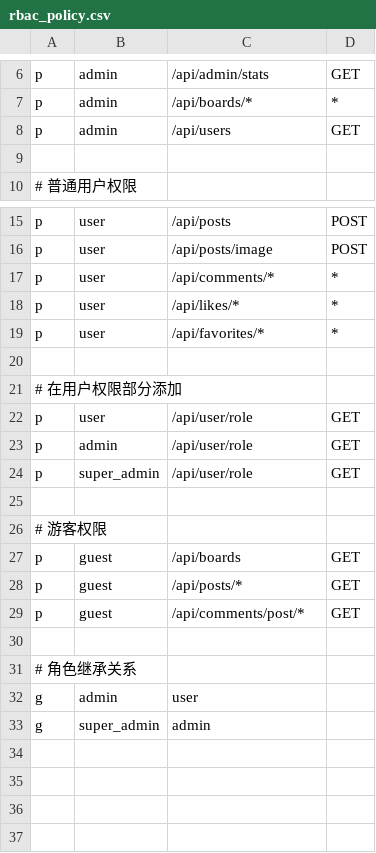
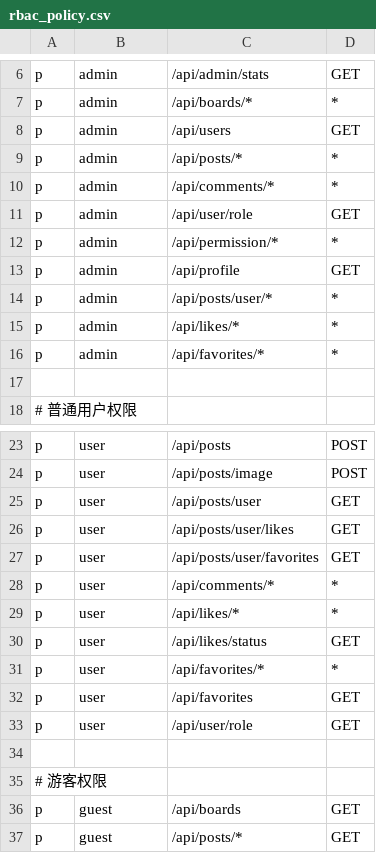
Before and after one commit to forrestIsRunning/TalkSphere, a CSV file: backend/conf/rbac_policy.csv, drawn as a sheet; only a part is shown, gaps mark what is left out; the shorter side is filled out with more unchanged rows.

```diff
--- a/backend/conf/rbac_policy.csv
+++ b/backend/conf/rbac_policy.csv
@@ -8,2 +8,10 @@ p, admin, /api/boards/*, *
 p, admin, /api/users, GET
+p, admin, /api/posts/*, *
+p, admin, /api/comments/*, *
+p, admin, /api/user/role, GET
+p, admin, /api/permission/*, *
+p, admin, /api/profile, GET
+p, admin, /api/posts/user/*, *
+p, admin, /api/likes/*, *
+p, admin, /api/favorites/*, *
 
@@ -16,10 +24,11 @@ p, user, /api/posts, POST
 p, user, /api/posts/image, POST
+p, user, /api/posts/user, GET
+p, user, /api/posts/user/likes, GET
+p, user, /api/posts/user/favorites, GET
 p, user, /api/comments/*, *
 p, user, /api/likes/*, *
+p, user, /api/likes/status, GET
 p, user, /api/favorites/*, *
-
-# 在用户权限部分添加
+p, user, /api/favorites, GET
 p, user, /api/user/role, GET
-p, admin, /api/user/role, GET
-p, super_admin, /api/user/role, GET
 
```
Also changed, not shown: 14 other files.
